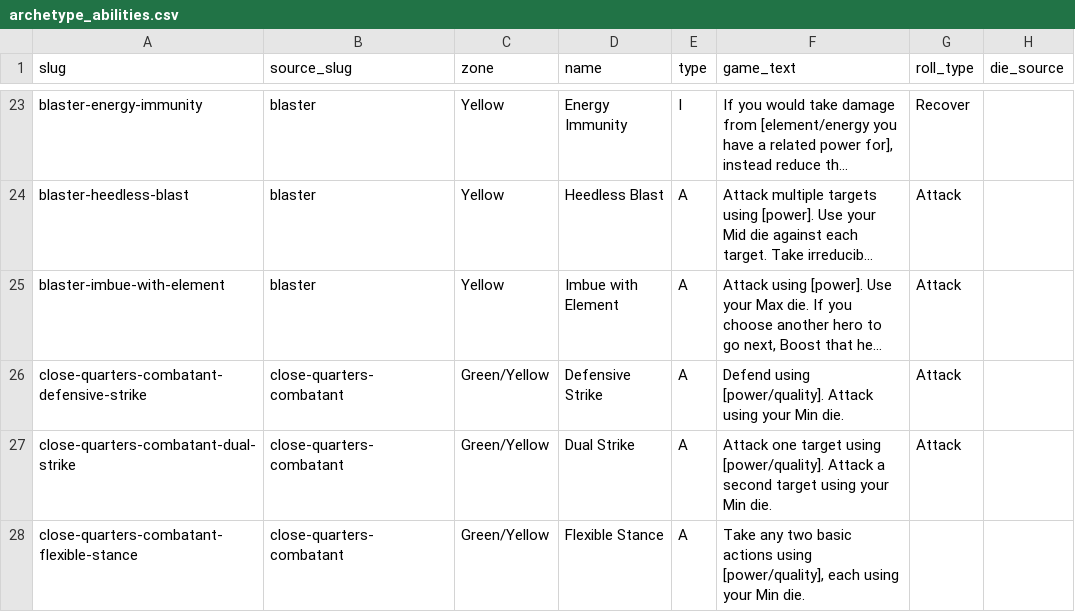
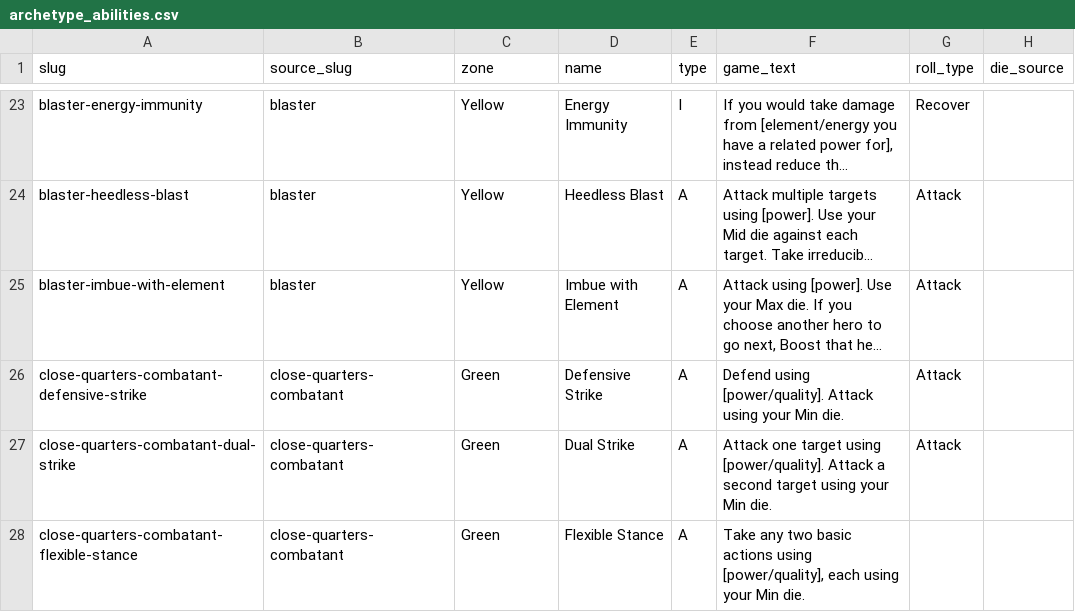
Before and after one commit to CollinJonesy/SCRPG, a CSV file: vtt/builder/catalog/archetype_abilities.csv, drawn as a sheet; only a part is shown, gaps mark what is left out; long unchanged cells end in …; the diff covers the shown part only; the diff names each change by its address in the sheet, - before the commit and + after, or states it on an @@ line.

Commit message:
feat: vault MD rules, DisplayName schema, and Yellow same-list picks
Replace vtt/rules with the Occidia SCRPG Rulebook tree and serve nested
markdown. Finish Power/Quality DisplayName through builder save, Library,
and the dice roller. Mark Yellow picks for yellow_from_same_list archetypes
so they save and render as Yellow on the GM board.

```diff
--- a/vtt/builder/catalog/archetype_abilities.csv
+++ b/vtt/builder/catalog/archetype_abilities.csv
-C26:C28 (zone): Green/Yellow
+C26:C28 (zone): Green
```
Also changed, not shown: 24 edited cells elsewhere in this file, 56 other files.
